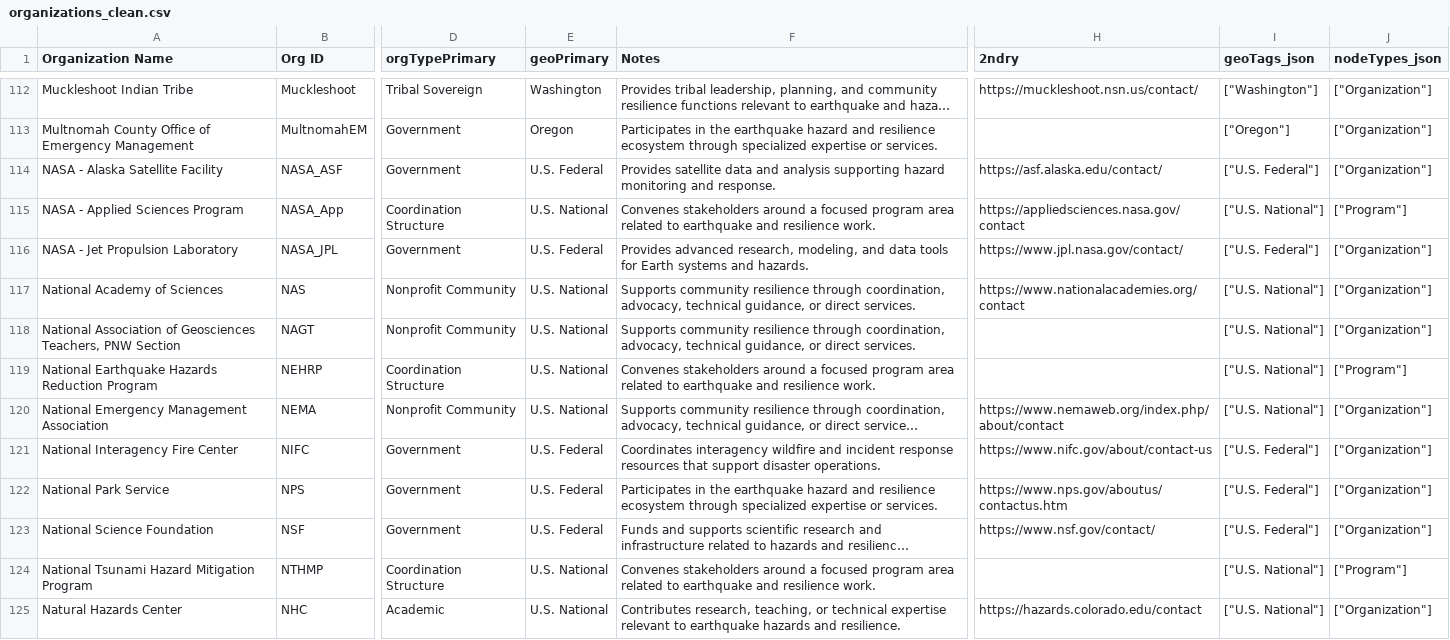
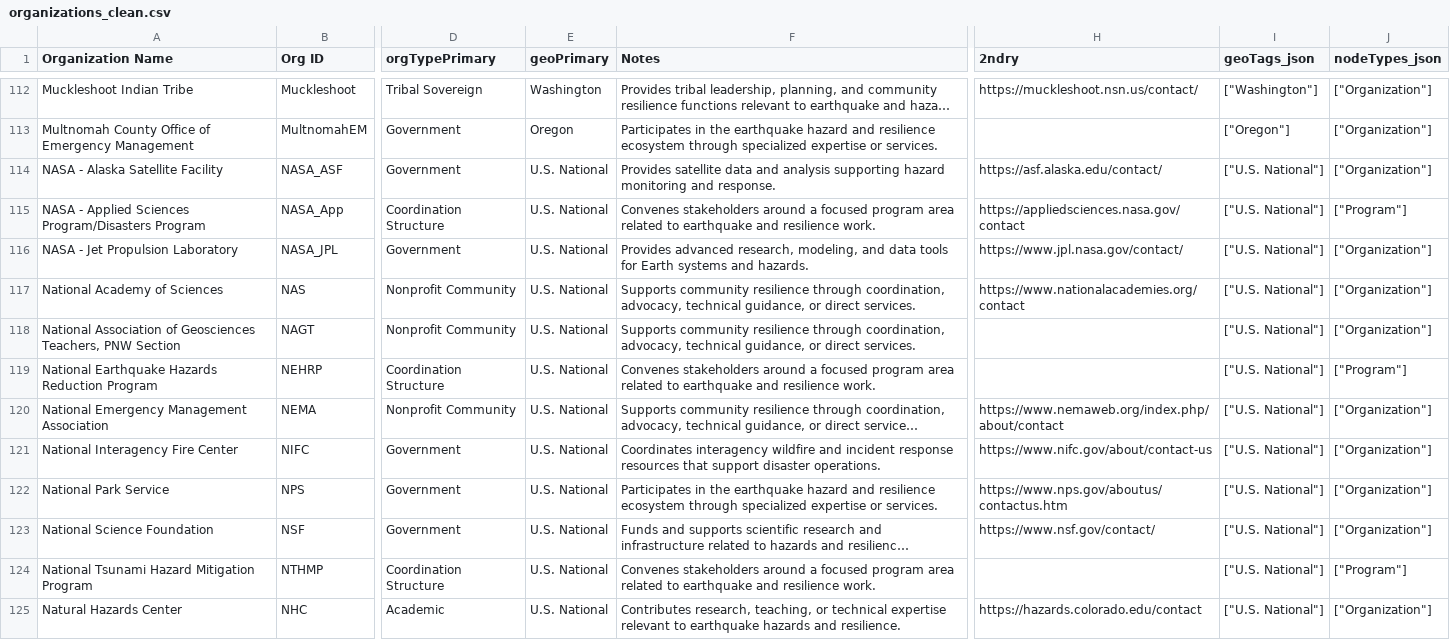
Before and after one commit to cascadiaquakes/pa_connection, a CSV file: public/data/organizations_clean.csv, drawn as a sheet; only a part is shown, gaps mark what is left out; long unchanged cells end in …; the diff covers the shown part only; the diff names each change by its address in the sheet, - before the commit and + after, or states it on an @@ line.

```diff
--- a/public/data/organizations_clean.csv
+++ b/public/data/organizations_clean.csv
-E114 (geoPrimary): U.S. Federal
+E114 (geoPrimary): U.S. National
-I114 (geoTags_json): ["U.S. Federal"]
+I114 (geoTags_json): ["U.S. National"]
-A115 (Organization Name): NASA - Applied Sciences Program
+A115 (Organization Name): NASA - Applied Sciences Program/Disasters Program
-E116 (geoPrimary): U.S. Federal
+E116 (geoPrimary): U.S. National
-I116 (geoTags_json): ["U.S. Federal"]
+I116 (geoTags_json): ["U.S. National"]
-E121:E123 (geoPrimary): U.S. Federal
+E121:E123 (geoPrimary): U.S. National
-I121:I123 (geoTags_json): ["U.S. Federal"]
+I121:I123 (geoTags_json): ["U.S. National"]
```
Also changed, not shown: 1 added row and 52 edited cells elsewhere in this file, 12 other files.
